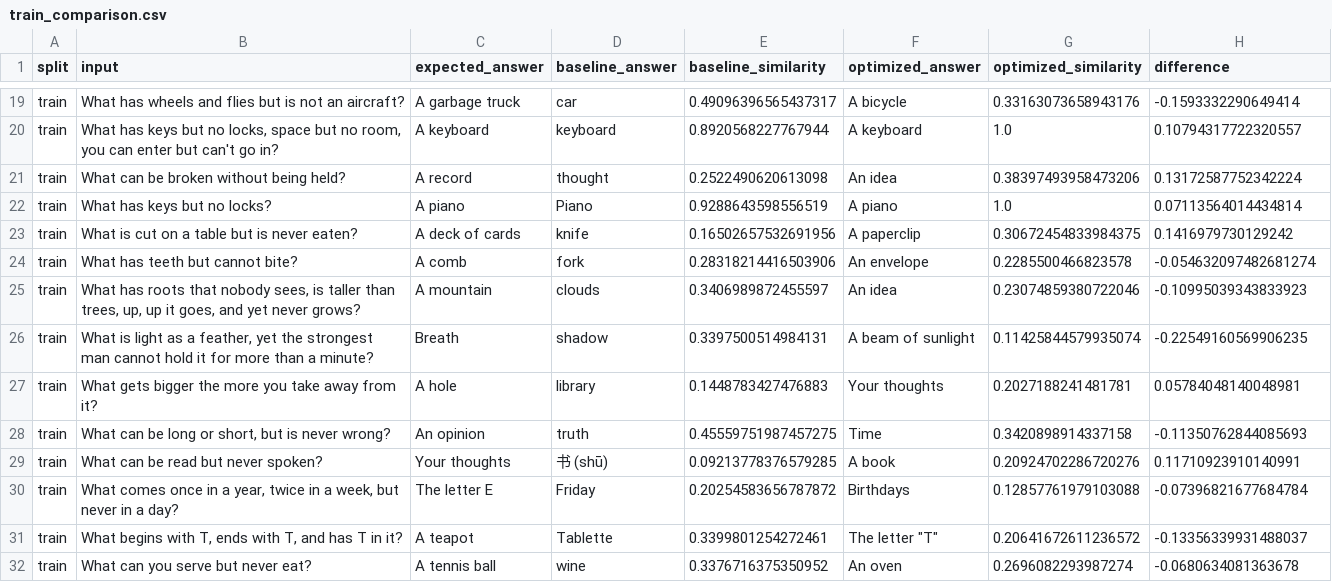
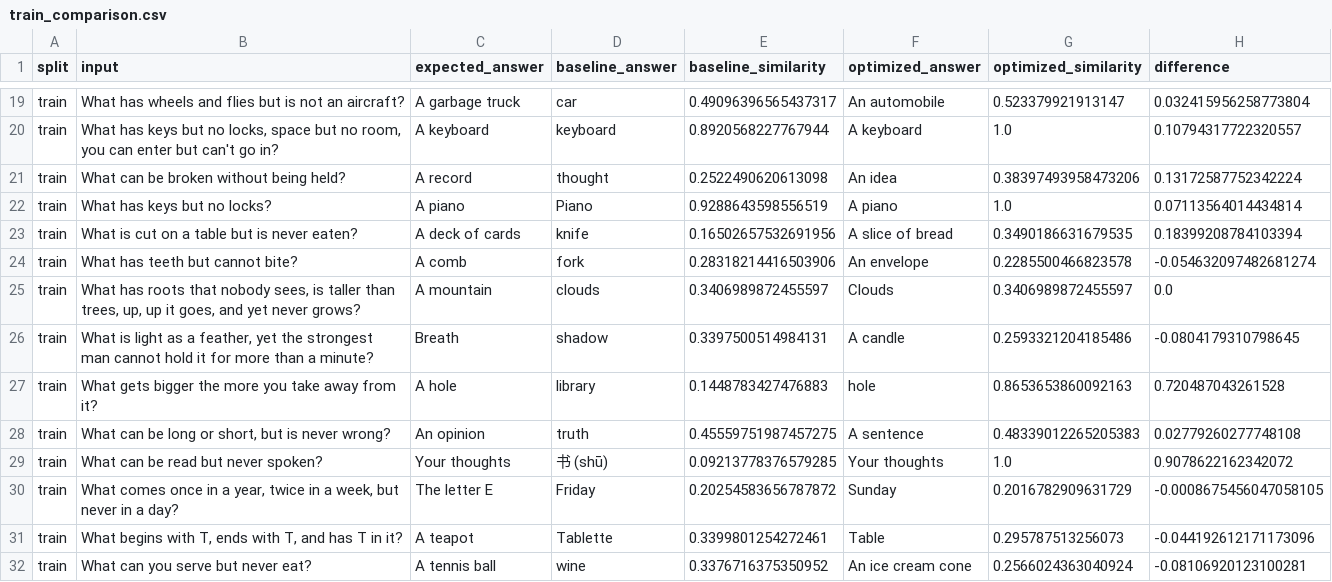
Before and after one commit to IMJONEZZ/USU-LLM-Class-F26, a CSV file: results/prompt_optimization/train_comparison.csv, drawn as a sheet; only a part is shown, gaps mark what is left out; the diff covers the shown part only; the diff names each change by its address in the sheet, - before the commit and + after, or states it on an @@ line.

```diff
--- a/results/prompt_optimization/train_comparison.csv
+++ b/results/prompt_optimization/train_comparison.csv
-F19 (optimized_answer): A bicycle
+F19 (optimized_answer): An automobile
-G19 (optimized_similarity): 0.33163073658943176
+G19 (optimized_similarity): 0.523379921913147
-H19 (difference): -0.1593332290649414
+H19 (difference): 0.032415956258773804
-F23 (optimized_answer): A paperclip
+F23 (optimized_answer): A slice of bread
-G23 (optimized_similarity): 0.30672454833984375
+G23 (optimized_similarity): 0.3490186631679535
-H23 (difference): 0.1416979730129242
+H23 (difference): 0.18399208784103394
-F25 (optimized_answer): An idea
+F25 (optimized_answer): Clouds
-G25 (optimized_similarity): 0.23074859380722046
+G25 (optimized_similarity): 0.3406989872455597
-H25 (difference): -0.10995039343833923
+H25 (difference): 0.0
-F26 (optimized_answer): A beam of sunlight
+F26 (optimized_answer): A candle
-G26 (optimized_similarity): 0.11425844579935074
+G26 (optimized_similarity): 0.2593321204185486
-H26 (difference): -0.22549160569906235
+H26 (difference): -0.0804179310798645
-F27 (optimized_answer): Your thoughts
+F27 (optimized_answer): hole
-G27 (optimized_similarity): 0.2027188241481781
+G27 (optimized_similarity): 0.8653653860092163
-H27 (difference): 0.05784048140048981
+H27 (difference): 0.720487043261528
-F28 (optimized_answer): Time
+F28 (optimized_answer): A sentence
-G28 (optimized_similarity): 0.3420898914337158
+G28 (optimized_similarity): 0.48339012265205383
-H28 (difference): -0.11350762844085693
+H28 (difference): 0.02779260277748108
-F29 (optimized_answer): A book
+F29 (optimized_answer): Your thoughts
-G29 (optimized_similarity): 0.20924702286720276
+G29 (optimized_similarity): 1.0
-H29 (difference): 0.11710923910140991
+H29 (difference): 0.9078622162342072
-F30 (optimized_answer): Birthdays
+F30 (optimized_answer): Sunday
-G30 (optimized_similarity): 0.12857761979103088
+G30 (optimized_similarity): 0.2016782909631729
-H30 (difference): -0.07396821677684784
+H30 (difference): -0.0008675456047058105
-F31 (optimized_answer): The letter "T"
+F31 (optimized_answer): Table
-G31 (optimized_similarity): 0.20641672611236572
+G31 (optimized_similarity): 0.295787513256073
-H31 (difference): -0.13356339931488037
+H31 (difference): -0.044192612171173096
-F32 (optimized_answer): An oven
+F32 (optimized_answer): An ice cream cone
-G32 (optimized_similarity): 0.2696082293987274
+G32 (optimized_similarity): 0.2566024363040924
-H32 (difference): -0.0680634081363678
+H32 (difference): -0.08106920123100281
```
Also changed, not shown: 114 edited cells elsewhere in this file, results/prompt_optimization/all_splits_comparison.csv, results/prompt_optimization/metrics_by_split.csv, 7 other files.
